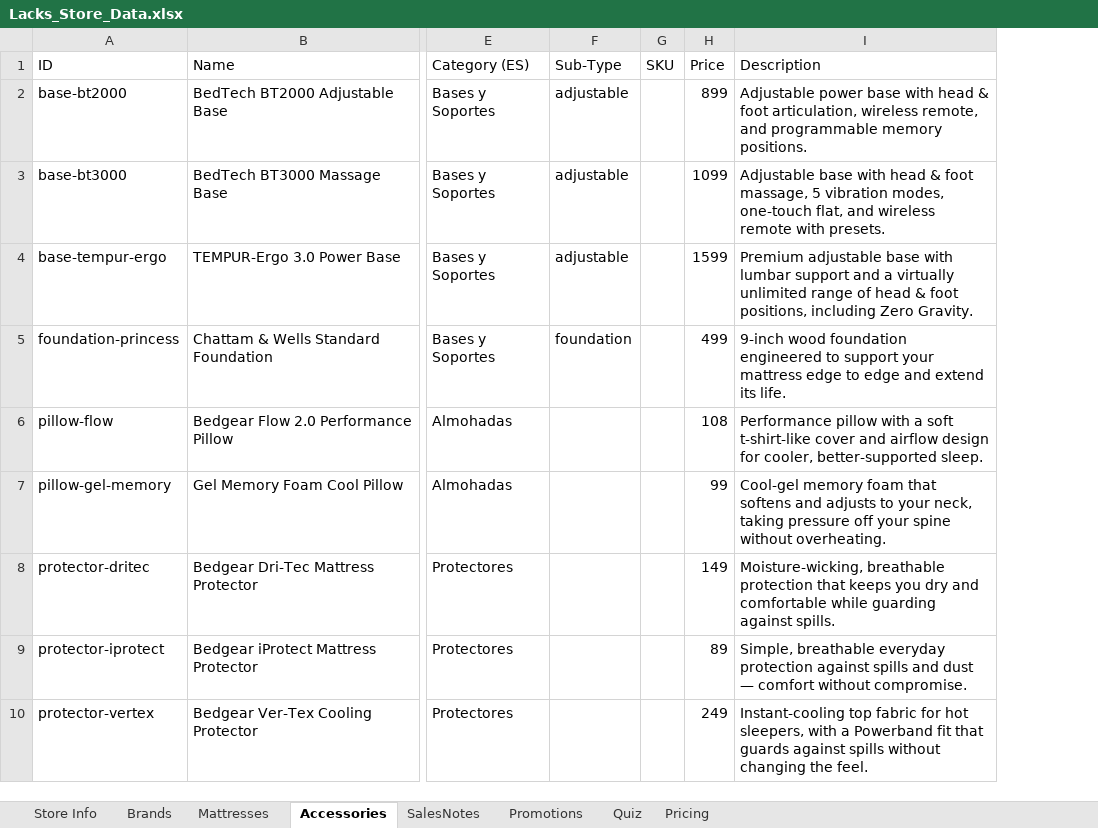
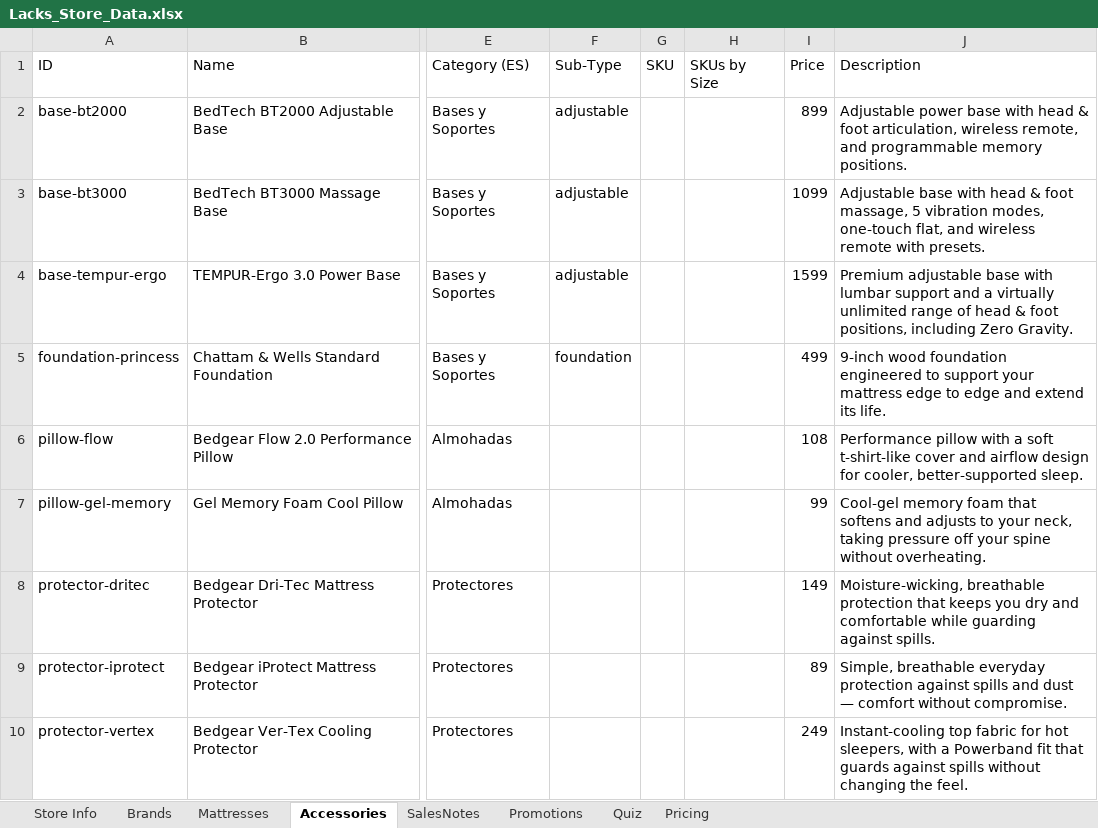
Before and after one commit to beford782/LacksFurniture, an Excel workbook: incoming/Lacks_Store_Data.xlsx, sheet Accessories, drawn as a sheet; only a part is shown, gaps mark what is left out; values as stored, in another font and other column widths than the file's, no borders; the diff names each change by its address in the sheet, - before the commit and + after, or states it on an @@ line.

```diff
--- a/incoming/Lacks_Store_Data.xlsx (sheet Accessories)
+++ b/incoming/Lacks_Store_Data.xlsx (sheet Accessories)
+column H (SKUs by Size), empty
```
Also changed, not shown: sheet Pricing, 42 other files.
